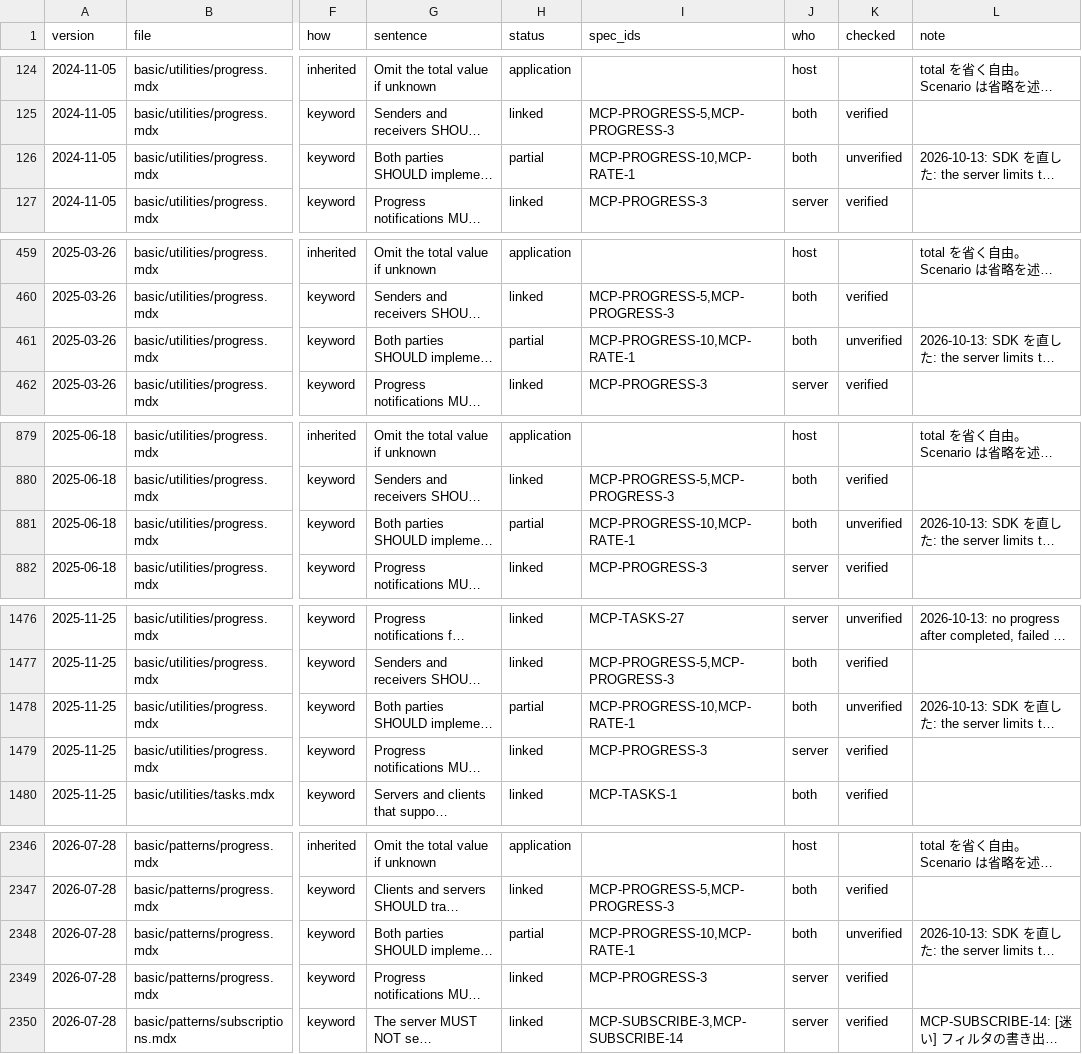
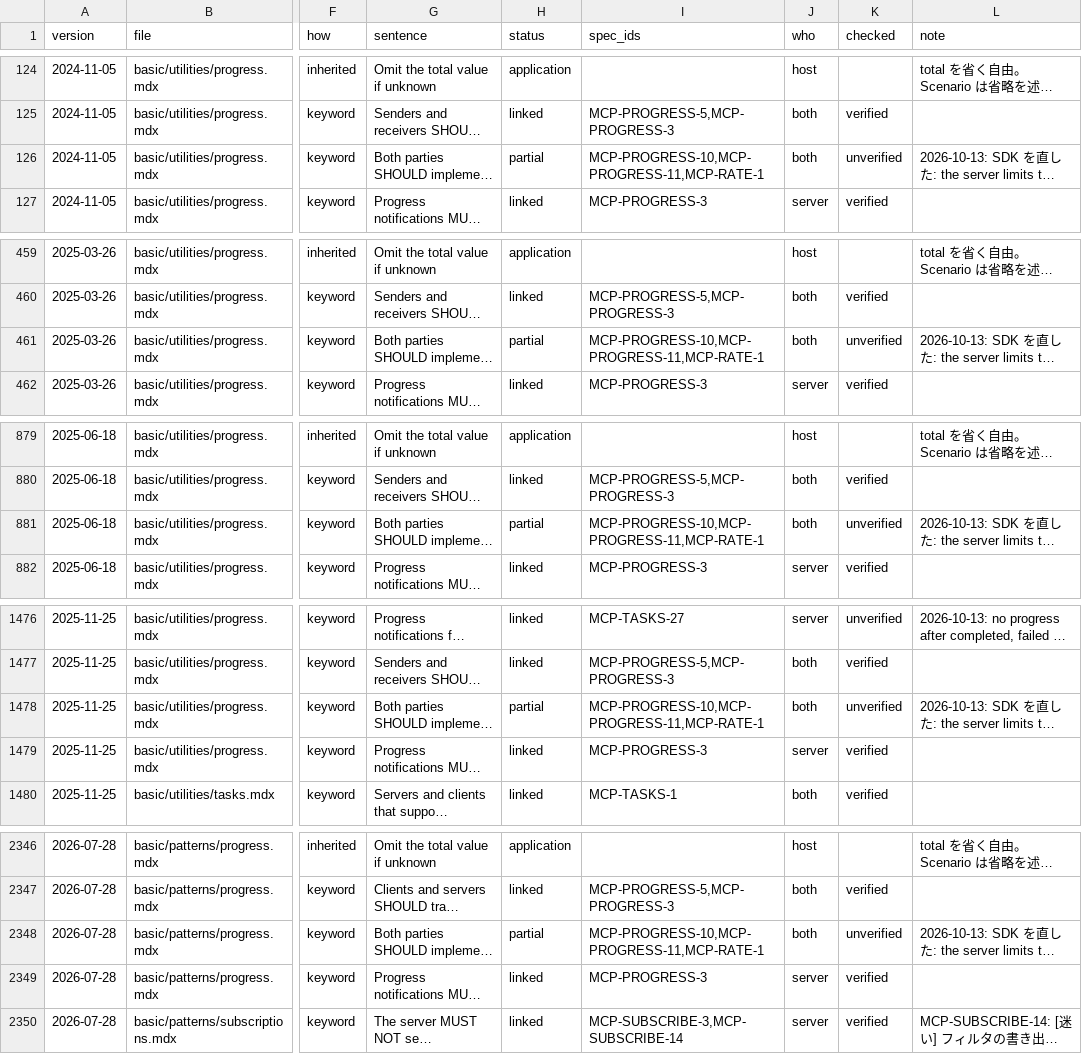
Before and after one commit to jasagiri/mcp-nim-sdk, a TSV file: docs/quality/spec-traceability.tsv, drawn as a sheet; only a part is shown, gaps mark what is left out; long unchanged cells end in …; the diff names each change by its address in the sheet, - before the commit and + after, or states it on an @@ line.

```diff
--- a/docs/quality/spec-traceability.tsv
+++ b/docs/quality/spec-traceability.tsv
-I126 (spec_ids): MCP-PROGRESS-10,MCP-RATE-1
+I126 (spec_ids): MCP-PROGRESS-10,MCP-PROGRESS-11,MCP-RATE-1
-I461 (spec_ids): MCP-PROGRESS-10,MCP-RATE-1
+I461 (spec_ids): MCP-PROGRESS-10,MCP-PROGRESS-11,MCP-RATE-1
-I881 (spec_ids): MCP-PROGRESS-10,MCP-RATE-1
+I881 (spec_ids): MCP-PROGRESS-10,MCP-PROGRESS-11,MCP-RATE-1
-I1478 (spec_ids): MCP-PROGRESS-10,MCP-RATE-1
+I1478 (spec_ids): MCP-PROGRESS-10,MCP-PROGRESS-11,MCP-RATE-1
-I2348 (spec_ids): MCP-PROGRESS-10,MCP-RATE-1
+I2348 (spec_ids): MCP-PROGRESS-10,MCP-PROGRESS-11,MCP-RATE-1
```
Also changed, not shown: 1 other file.
